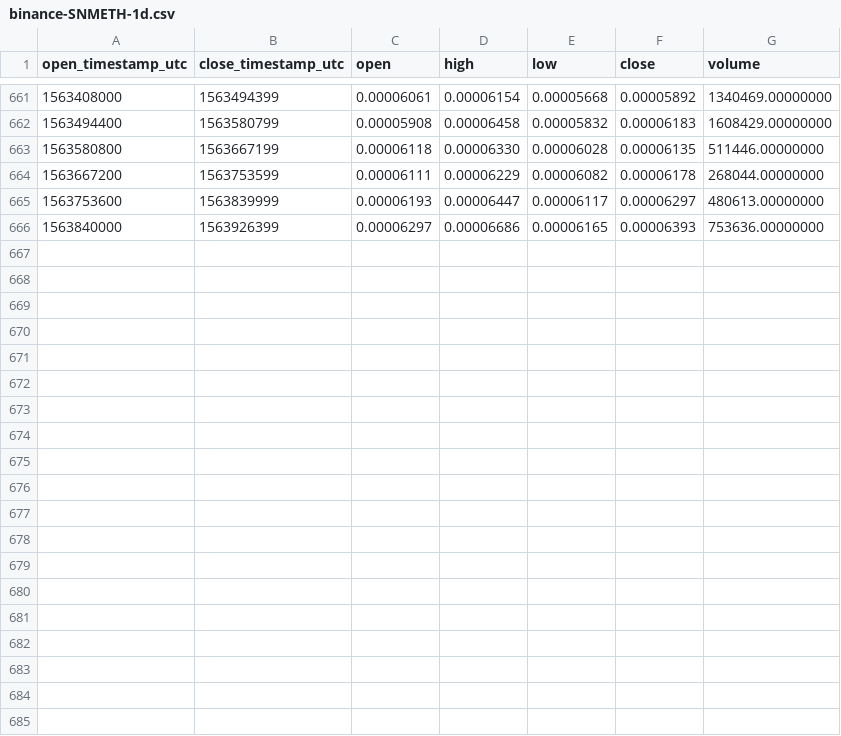
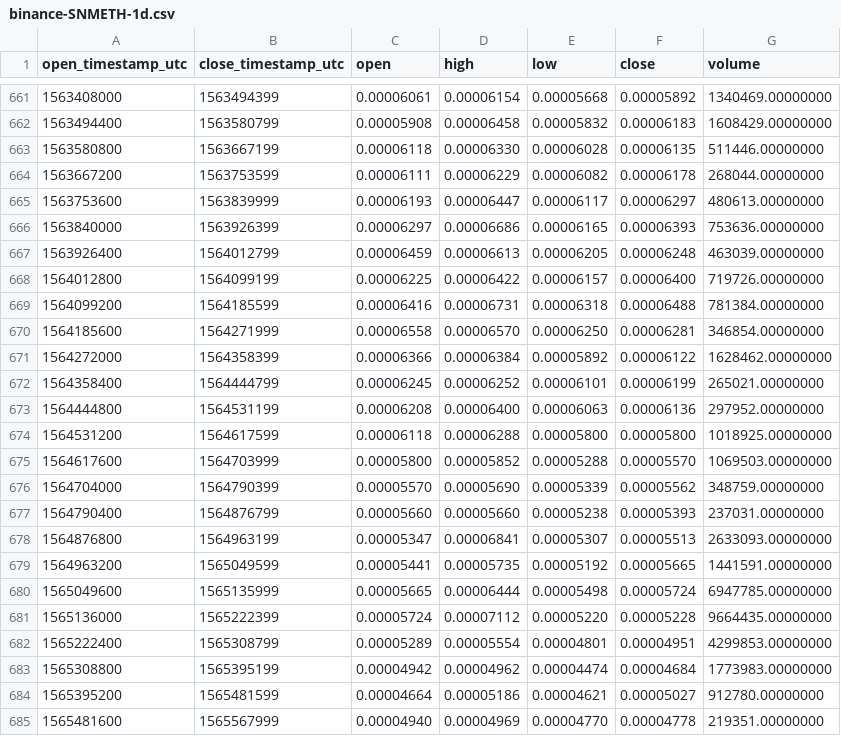
Before and after one commit to cryptobigbro/binance-SNMETH, a CSV file: binance-SNMETH-1d.csv, drawn as a sheet; only a part is shown, gaps mark what is left out; the diff names each change by its address in the sheet, - before the commit and + after, or states it on an @@ line.

Commit message:
Update OHLCV data.

```diff
--- a/binance-SNMETH-1d.csv
+++ b/binance-SNMETH-1d.csv
+row 667: 1563926400 | 1564012799 | 0.00006459 | 0.00006613 | 0.00006205 | 0.00006248 | 463039.00000000
+row 668: 1564012800 | 1564099199 | 0.00006225 | 0.00006422 | 0.00006157 | 0.00006400 | 719726.00000000
+row 669: 1564099200 | 1564185599 | 0.00006416 | 0.00006731 | 0.00006318 | 0.00006488 | 781384.00000000
+row 670: 1564185600 | 1564271999 | 0.00006558 | 0.00006570 | 0.00006250 | 0.00006281 | 346854.00000000
+row 671: 1564272000 | 1564358399 | 0.00006366 | 0.00006384 | 0.00005892 | 0.00006122 | 1628462.00000000
+row 672: 1564358400 | 1564444799 | 0.00006245 | 0.00006252 | 0.00006101 | 0.00006199 | 265021.00000000
+row 673: 1564444800 | 1564531199 | 0.00006208 | 0.00006400 | 0.00006063 | 0.00006136 | 297952.00000000
+row 674: 1564531200 | 1564617599 | 0.00006118 | 0.00006288 | 0.00005800 | 0.00005800 | 1018925.00000000
+row 675: 1564617600 | 1564703999 | 0.00005800 | 0.00005852 | 0.00005288 | 0.00005570 | 1069503.00000000
+row 676: 1564704000 | 1564790399 | 0.00005570 | 0.00005690 | 0.00005339 | 0.00005562 | 348759.00000000
+row 677: 1564790400 | 1564876799 | 0.00005660 | 0.00005660 | 0.00005238 | 0.00005393 | 237031.00000000
+row 678: 1564876800 | 1564963199 | 0.00005347 | 0.00006841 | 0.00005307 | 0.00005513 | 2633093.00000000
+row 679: 1564963200 | 1565049599 | 0.00005441 | 0.00005735 | 0.00005192 | 0.00005665 | 1441591.00000000
+row 680: 1565049600 | 1565135999 | 0.00005665 | 0.00006444 | 0.00005498 | 0.00005724 | 6947785.00000000
+row 681: 1565136000 | 1565222399 | 0.00005724 | 0.00007112 | 0.00005220 | 0.00005228 | 9664435.00000000
+row 682: 1565222400 | 1565308799 | 0.00005289 | 0.00005554 | 0.00004801 | 0.00004951 | 4299853.00000000
+row 683: 1565308800 | 1565395199 | 0.00004942 | 0.00004962 | 0.00004474 | 0.00004684 | 1773983.00000000
+row 684: 1565395200 | 1565481599 | 0.00004664 | 0.00005186 | 0.00004621 | 0.00005027 | 912780.00000000
+row 685: 1565481600 | 1565567999 | 0.00004940 | 0.00004969 | 0.00004770 | 0.00004778 | 219351.00000000
```
Also changed, not shown: binance-SNMETH-1M.csv, binance-SNMETH-1w.csv, 1 other file.
